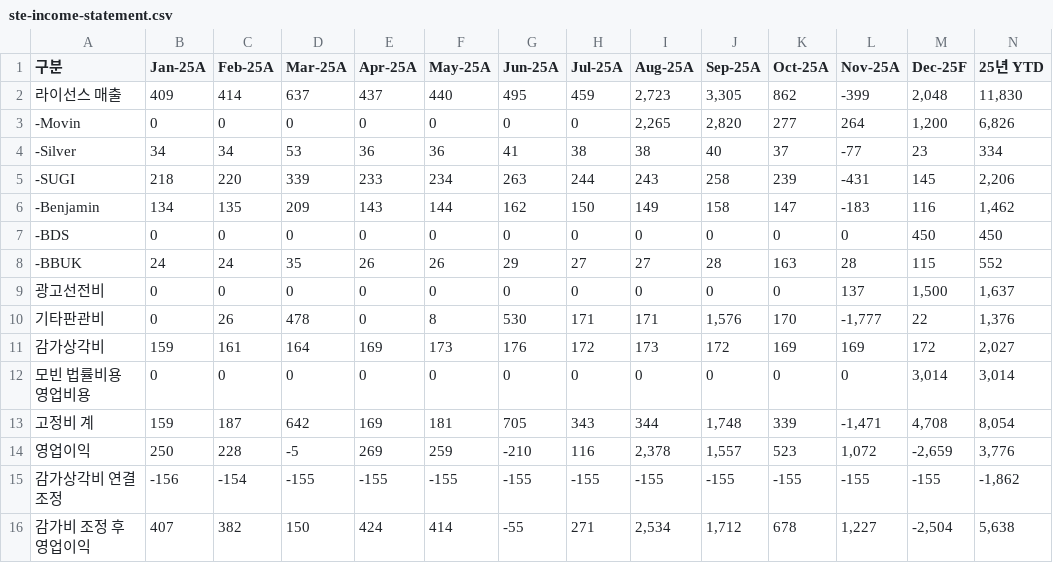
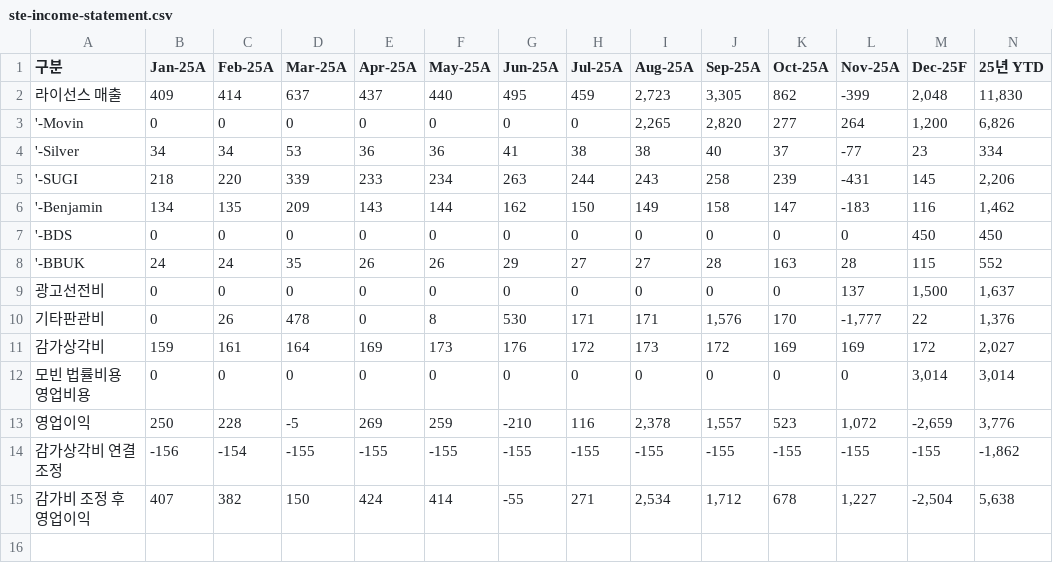
Before and after one commit to kyeongsoo88/New_stodashboard, a CSV file: frontend/public/data/ste-income-statement.csv, drawn as a sheet.

```diff
--- a/frontend/public/data/ste-income-statement.csv
+++ b/frontend/public/data/ste-income-statement.csv
@@ -2,8 +2,8 @@
 라이선스 매출,409,414,637,437,440,495,459,"2,723","3,305",862,-399,"2,048","11,830"
--Movin,0,0,0,0,0,0,0,"2,265","2,820",277,264,"1,200","6,826"
--Silver,34,34,53,36,36,41,38,38,40,37,-77,23,334
--SUGI,218,220,339,233,234,263,244,243,258,239,-431,145,"2,206"
--Benjamin,134,135,209,143,144,162,150,149,158,147,-183,116,"1,462"
--BDS,0,0,0,0,0,0,0,0,0,0,0,450,450
--BBUK,24,24,35,26,26,29,27,27,28,163,28,115,552
+'-Movin,0,0,0,0,0,0,0,"2,265","2,820",277,264,"1,200","6,826"
+'-Silver,34,34,53,36,36,41,38,38,40,37,-77,23,334
+'-SUGI,218,220,339,233,234,263,244,243,258,239,-431,145,"2,206"
+'-Benjamin,134,135,209,143,144,162,150,149,158,147,-183,116,"1,462"
+'-BDS,0,0,0,0,0,0,0,0,0,0,0,450,450
+'-BBUK,24,24,35,26,26,29,27,27,28,163,28,115,552
 광고선전비,0,0,0,0,0,0,0,0,0,0,137,"1,500","1,637"
@@ -12,3 +12,2 @@
 모빈 법률비용 영업비용,0,0,0,0,0,0,0,0,0,0,0,"3,014","3,014"
-고정비 계,159,187,642,169,181,705,343,344,"1,748",339,"-1,471","4,708","8,054"
 영업이익,250,228,-5,269,259,-210,116,"2,378","1,557",523,"1,072","-2,659","3,776"
```
Also changed, not shown: 1 other file.
